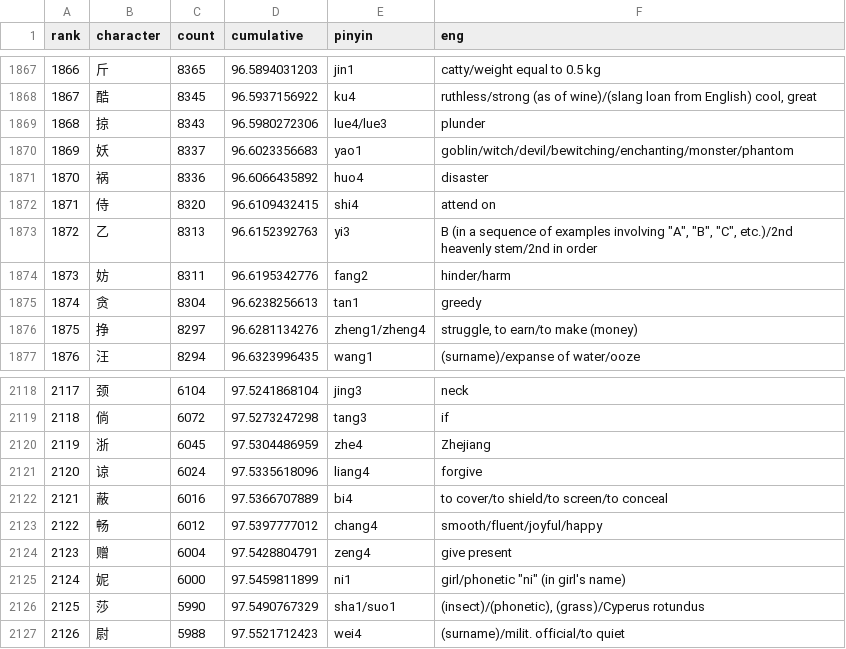
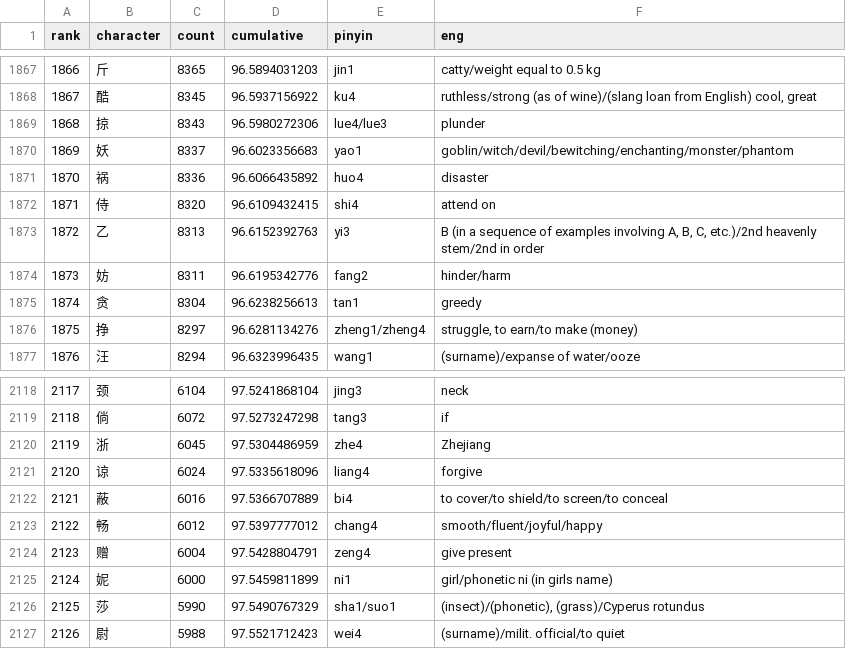
Before and after one commit to fizquierdo/graphan-docker, a TSV file: app/data/character_frequency.tsv, drawn as a sheet; only a part is shown, gaps mark what is left out; the diff covers the shown part only.

```diff
--- a/app/data/character_frequency.tsv
+++ b/app/data/character_frequency.tsv
@@ -1872,3 +1872,3 @@ rank	character	count	cumulative	pinyin	eng
 1871	侍	8320	96.6109432415	shi4	attend on
-1872	乙	8313	96.6152392763	yi3	"B" (in a sequence of examples involving "A", "B", "C", etc.)/2nd heavenly stem/2nd in order
+1872	乙	8313	96.6152392763	yi3	B (in a sequence of examples involving A, B, C, etc.)/2nd heavenly stem/2nd in order
 1873	妨	8311	96.6195342776	fang2	hinder/harm
@@ -2124,3 +2124,3 @@ rank	character	count	cumulative	pinyin	eng
 2123	赠	6004	97.5428804791	zeng4	give present
-2124	妮	6000	97.5459811899	ni1	girl/phonetic "ni" (in girl's name)
+2124	妮	6000	97.5459811899	ni1	girl/phonetic ni (in girls name)
 2125	莎	5990	97.5490767329	sha1/suo1	(insect)/(phonetic), (grass)/Cyperus rotundus
```
Also changed, not shown: 5 edited cells elsewhere in this file.
